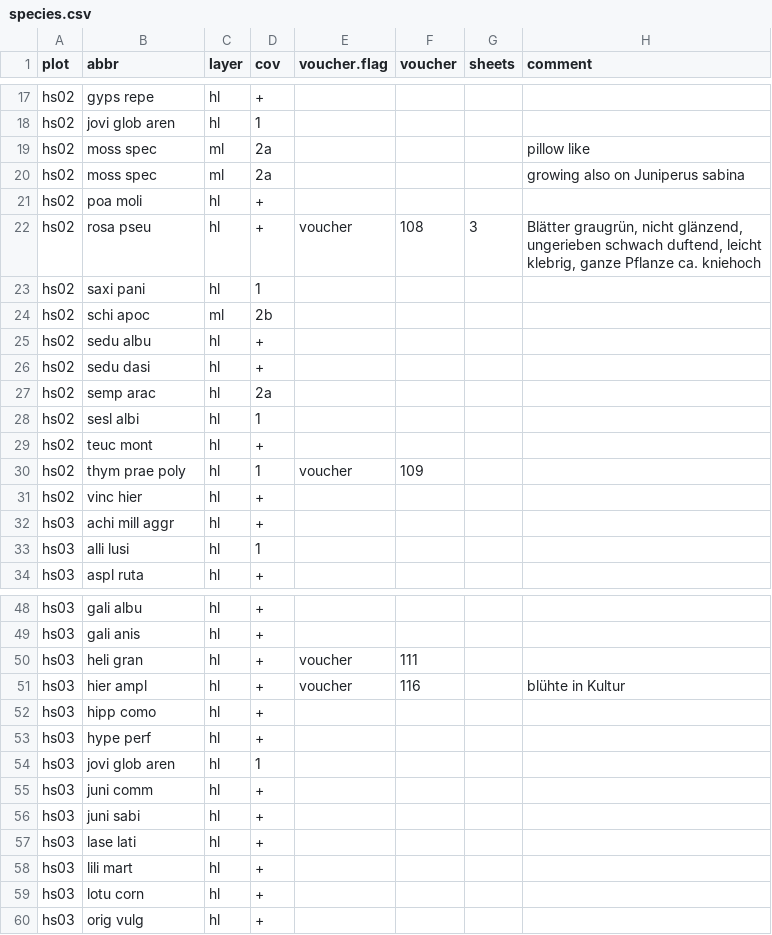
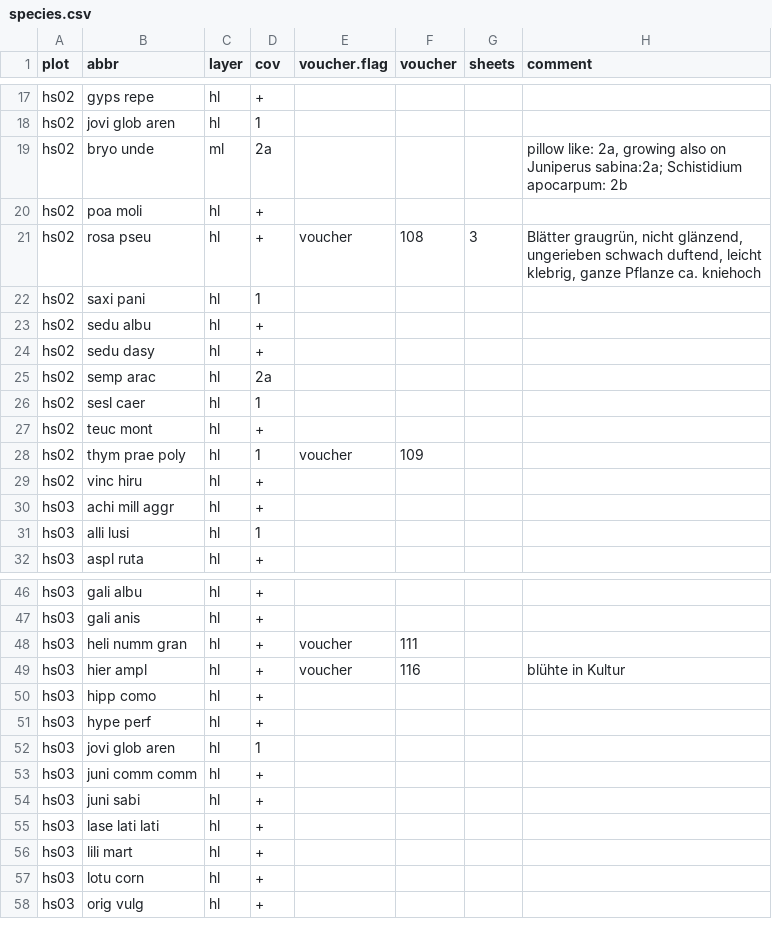
Before and after one commit to r-forge/vegsoup, a CSV file: testing/hüttschlag dta/species.csv, drawn as a sheet; only a part is shown, gaps mark what is left out; the diff covers the shown part only.

Commit message:
git-svn-id: svn://svn.r-forge.r-project.org/svnroot/vegsoup@246 edb9625f-4e0d-4859-8d74-9fd3b1da38cb

```diff
--- a/testing/hüttschlag dta/species.csv
+++ b/testing/hüttschlag dta/species.csv
@@ -18,4 +18,3 @@
 "hs02";"jovi glob aren";"hl";1;;;;
-"hs02";"moss spec";"ml";"2a";;;;"pillow like"
-"hs02";"moss spec";"ml";"2a";;;;"growing also on Juniperus sabina"
+"hs02";"bryo unde";"ml";"2a";;;;"pillow like: 2a, growing also on Juniperus sabina:2a; Schistidium apocarpum: 2b"
 "hs02";"poa moli";"hl";"+";;;;
@@ -23,10 +22,9 @@
 "hs02";"saxi pani";"hl";1;;;;
-"hs02";"schi apoc";"ml";"2b";;;;
 "hs02";"sedu albu";"hl";"+";;;;
-"hs02";"sedu dasi";"hl";"+";;;;
+"hs02";"sedu dasy";"hl";"+";;;;
 "hs02";"semp arac";"hl";"2a";;;;
-"hs02";"sesl albi";"hl";1;;;;
+"hs02";"sesl caer";"hl";1;;;;
 "hs02";"teuc mont";"hl";"+";;;;
 "hs02";"thym prae poly";"hl";1;"voucher";109;;
-"hs02";"vinc hier";"hl";"+";;;;
+"hs02";"vinc hiru";"hl";"+";;;;
 "hs03";"achi mill aggr";"hl";"+";;;;
@@ -49,3 +47,3 @@
 "hs03";"gali anis";"hl";"+";;;;
-"hs03";"heli gran";"hl";"+";"voucher";111;;
+"hs03";"heli numm gran";"hl";"+";"voucher";111;;
 "hs03";"hier ampl";"hl";"+";"voucher";116;;"blühte in Kultur"
@@ -54,5 +52,5 @@
 "hs03";"jovi glob aren";"hl";1;;;;
-"hs03";"juni comm";"hl";"+";;;;
+"hs03";"juni comm comm";"hl";"+";;;;
 "hs03";"juni sabi";"hl";"+";;;;
-"hs03";"lase lati";"hl";"+";;;;
+"hs03";"lase lati lati";"hl";"+";;;;
 "hs03";"lili mart";"hl";"+";;;;
```
Also changed, not shown: 13 edited cells elsewhere in this file.
